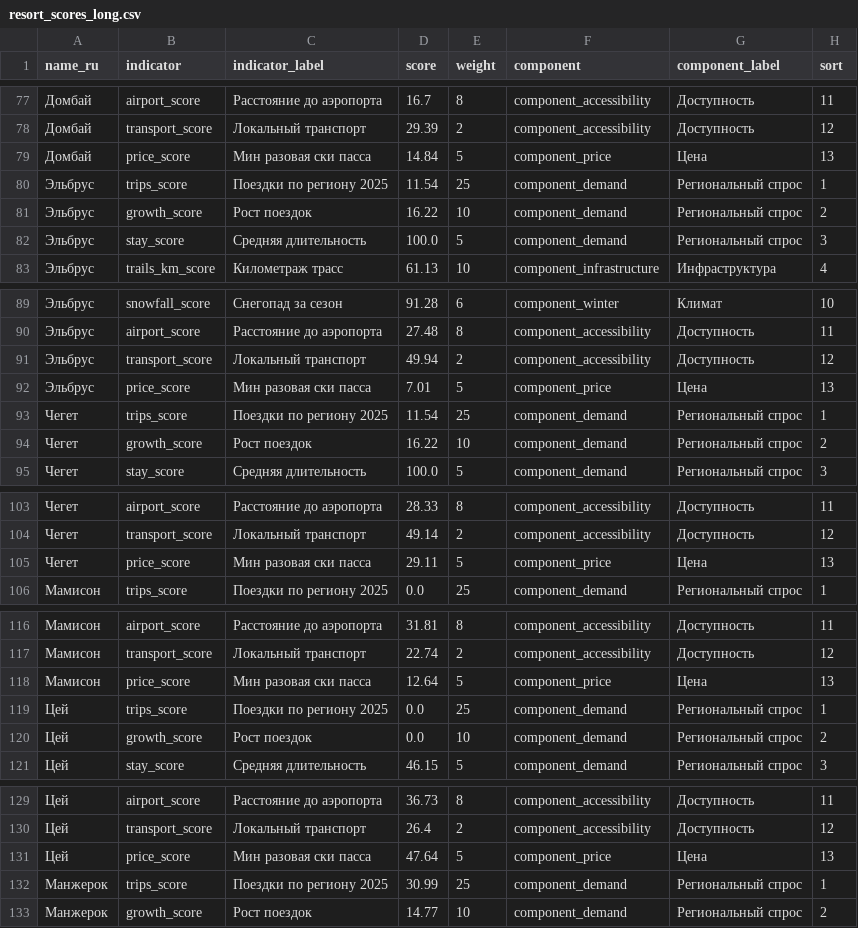
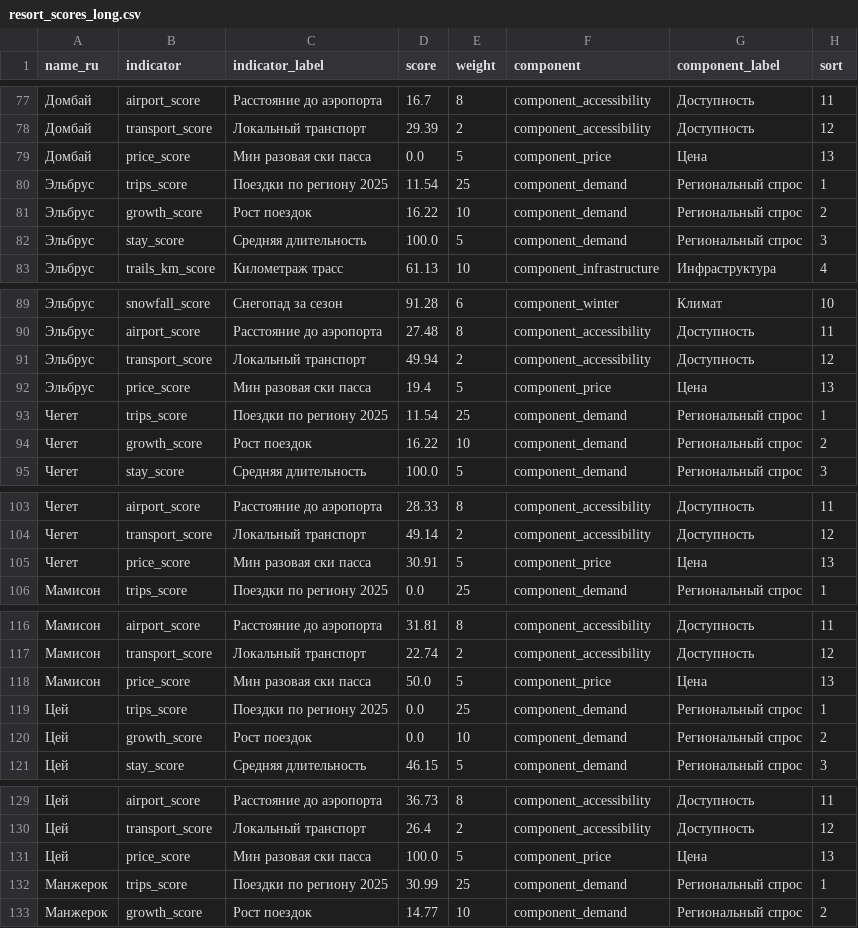
Before and after one commit to margoikonstantinova/travel-designer-resort-rating, a CSV file: data/mart/resort_scores_long.csv, drawn as a sheet; only a part is shown, gaps mark what is left out; the diff covers the shown part only.

```diff
--- a/data/mart/resort_scores_long.csv
+++ b/data/mart/resort_scores_long.csv
@@ -78,3 +78,3 @@
 Домбай,transport_score,Локальный транспорт,29.39,2,component_accessibility,Доступность,12
-Домбай,price_score,Мин разовая ски пасса,14.84,5,component_price,Цена,13
+Домбай,price_score,Мин разовая ски пасса,0.0,5,component_price,Цена,13
 Эльбрус,trips_score,Поездки по региону 2025,11.54,25,component_demand,Региональный спрос,1
@@ -91,3 +91,3 @@
 Эльбрус,transport_score,Локальный транспорт,49.94,2,component_accessibility,Доступность,12
-Эльбрус,price_score,Мин разовая ски пасса,7.01,5,component_price,Цена,13
+Эльбрус,price_score,Мин разовая ски пасса,19.4,5,component_price,Цена,13
 Чегет,trips_score,Поездки по региону 2025,11.54,25,component_demand,Региональный спрос,1
@@ -104,3 +104,3 @@
 Чегет,transport_score,Локальный транспорт,49.14,2,component_accessibility,Доступность,12
-Чегет,price_score,Мин разовая ски пасса,29.11,5,component_price,Цена,13
+Чегет,price_score,Мин разовая ски пасса,30.91,5,component_price,Цена,13
 Мамисон,trips_score,Поездки по региону 2025,0.0,25,component_demand,Региональный спрос,1
@@ -117,3 +117,3 @@
 Мамисон,transport_score,Локальный транспорт,22.74,2,component_accessibility,Доступность,12
-Мамисон,price_score,Мин разовая ски пасса,12.64,5,component_price,Цена,13
+Мамисон,price_score,Мин разовая ски пасса,50.0,5,component_price,Цена,13
 Цей,trips_score,Поездки по региону 2025,0.0,25,component_demand,Региональный спрос,1
@@ -130,3 +130,3 @@
 Цей,transport_score,Локальный транспорт,26.4,2,component_accessibility,Доступность,12
-Цей,price_score,Мин разовая ски пасса,47.64,5,component_price,Цена,13
+Цей,price_score,Мин разовая ски пасса,100.0,5,component_price,Цена,13
 Манжерок,trips_score,Поездки по региону 2025,30.99,25,component_demand,Региональный спрос,1
```
Also changed, not shown: 24 edited cells elsewhere in this file, data/manual/prices_season_2026_27.csv, data/mart/resort_features.csv, 3 other files.
